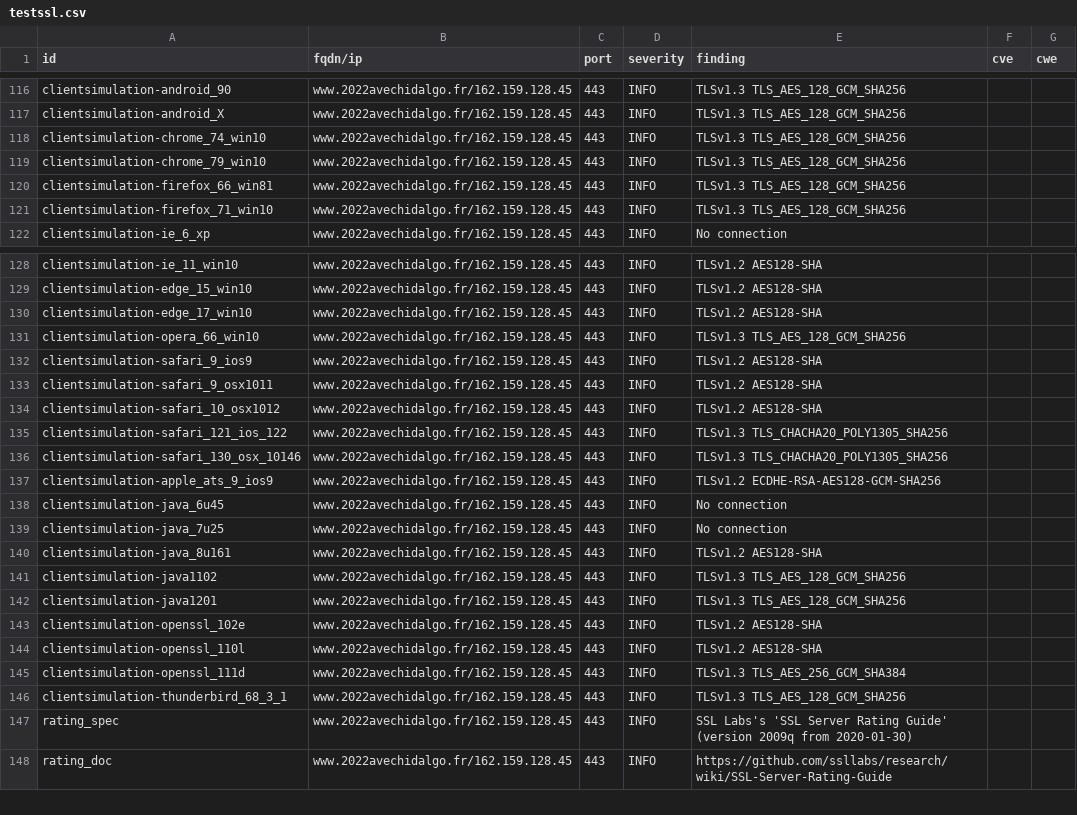
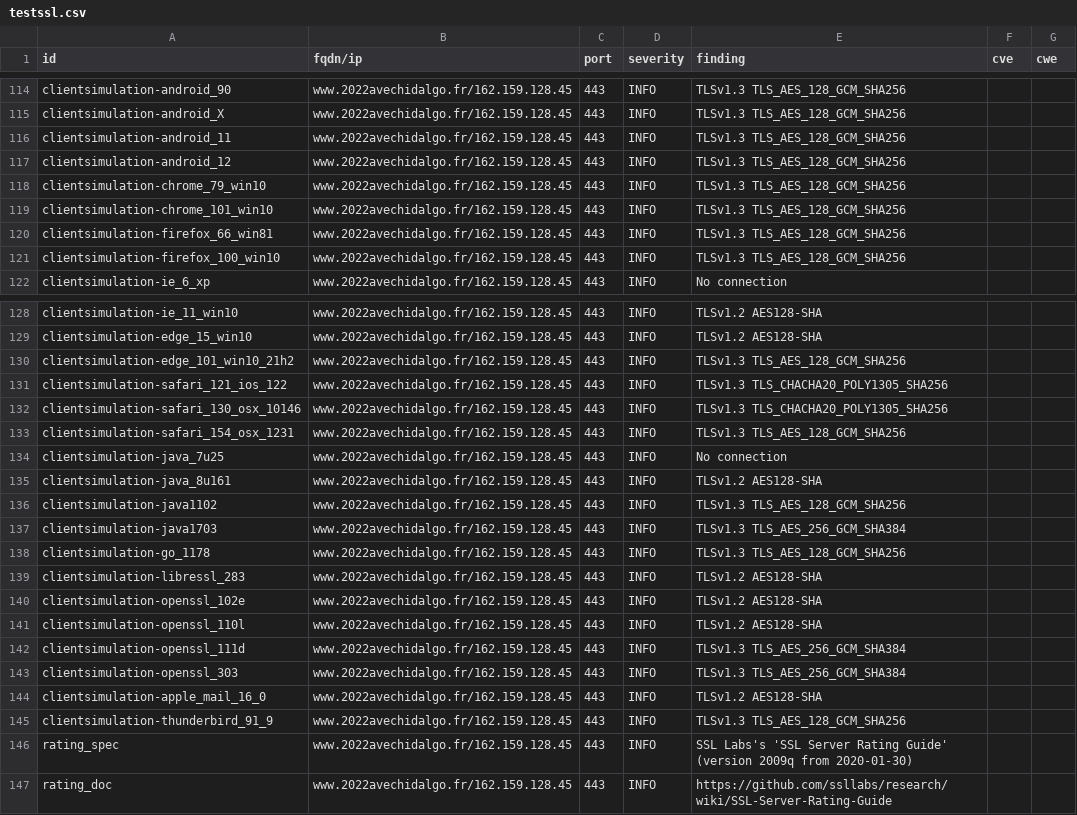
Before and after one commit to revolunet/candidats-2022, a CSV file: results/aHR0cHM6Ly93d3cuMjAyMmF2ZWNoaWRhbGdvLmZy/testssl.csv, drawn as a sheet; only a part is shown, gaps mark what is left out; the diff covers the shown part only.

```diff
--- a/results/aHR0cHM6Ly93d3cuMjAyMmF2ZWNoaWRhbGdvLmZy/testssl.csv
+++ b/results/aHR0cHM6Ly93d3cuMjAyMmF2ZWNoaWRhbGdvLmZy/testssl.csv
@@ -117,6 +115,8 @@
 "clientsimulation-android_X","www.2022avechidalgo.fr/162.159.128.45","443","INFO","TLSv1.3 TLS_AES_128_GCM_SHA256","",""
-"clientsimulation-chrome_74_win10","www.2022avechidalgo.fr/162.159.128.45","443","INFO","TLSv1.3 TLS_AES_128_GCM_SHA256","",""
+"clientsimulation-android_11","www.2022avechidalgo.fr/162.159.128.45","443","INFO","TLSv1.3 TLS_AES_128_GCM_SHA256","",""
+"clientsimulation-android_12","www.2022avechidalgo.fr/162.159.128.45","443","INFO","TLSv1.3 TLS_AES_128_GCM_SHA256","",""
 "clientsimulation-chrome_79_win10","www.2022avechidalgo.fr/162.159.128.45","443","INFO","TLSv1.3 TLS_AES_128_GCM_SHA256","",""
+"clientsimulation-chrome_101_win10","www.2022avechidalgo.fr/162.159.128.45","443","INFO","TLSv1.3 TLS_AES_128_GCM_SHA256","",""
 "clientsimulation-firefox_66_win81","www.2022avechidalgo.fr/162.159.128.45","443","INFO","TLSv1.3 TLS_AES_128_GCM_SHA256","",""
-"clientsimulation-firefox_71_win10","www.2022avechidalgo.fr/162.159.128.45","443","INFO","TLSv1.3 TLS_AES_128_GCM_SHA256","",""
+"clientsimulation-firefox_100_win10","www.2022avechidalgo.fr/162.159.128.45","443","INFO","TLSv1.3 TLS_AES_128_GCM_SHA256","",""
 "clientsimulation-ie_6_xp","www.2022avechidalgo.fr/162.159.128.45","443","INFO","No connection","",""
@@ -129,11 +129,6 @@
 "clientsimulation-edge_15_win10","www.2022avechidalgo.fr/162.159.128.45","443","INFO","TLSv1.2 AES128-SHA","",""
-"clientsimulation-edge_17_win10","www.2022avechidalgo.fr/162.159.128.45","443","INFO","TLSv1.2 AES128-SHA","",""
-"clientsimulation-opera_66_win10","www.2022avechidalgo.fr/162.159.128.45","443","INFO","TLSv1.3 TLS_AES_128_GCM_SHA256","",""
-"clientsimulation-safari_9_ios9","www.2022avechidalgo.fr/162.159.128.45","443","INFO","TLSv1.2 AES128-SHA","",""
-"clientsimulation-safari_9_osx1011","www.2022avechidalgo.fr/162.159.128.45","443","INFO","TLSv1.2 AES128-SHA","",""
-"clientsimulation-safari_10_osx1012","www.2022avechidalgo.fr/162.159.128.45","443","INFO","TLSv1.2 AES128-SHA","",""
+"clientsimulation-edge_101_win10_21h2","www.2022avechidalgo.fr/162.159.128.45","443","INFO","TLSv1.3 TLS_AES_128_GCM_SHA256","",""
 "clientsimulation-safari_121_ios_122","www.2022avechidalgo.fr/162.159.128.45","443","INFO","TLSv1.3 TLS_CHACHA20_POLY1305_SHA256","",""
 "clientsimulation-safari_130_osx_10146","www.2022avechidalgo.fr/162.159.128.45","443","INFO","TLSv1.3 TLS_CHACHA20_POLY1305_SHA256","",""
-"clientsimulation-apple_ats_9_ios9","www.2022avechidalgo.fr/162.159.128.45","443","INFO","TLSv1.2 ECDHE-RSA-AES128-GCM-SHA256","",""
-"clientsimulation-java_6u45","www.2022avechidalgo.fr/162.159.128.45","443","INFO","No connection","",""
+"clientsimulation-safari_154_osx_1231","www.2022avechidalgo.fr/162.159.128.45","443","INFO","TLSv1.3 TLS_AES_128_GCM_SHA256","",""
 "clientsimulation-java_7u25","www.2022avechidalgo.fr/162.159.128.45","443","INFO","No connection","",""
@@ -141,3 +136,5 @@
 "clientsimulation-java1102","www.2022avechidalgo.fr/162.159.128.45","443","INFO","TLSv1.3 TLS_AES_128_GCM_SHA256","",""
-"clientsimulation-java1201","www.2022avechidalgo.fr/162.159.128.45","443","INFO","TLSv1.3 TLS_AES_128_GCM_SHA256","",""
+"clientsimulation-java1703","www.2022avechidalgo.fr/162.159.128.45","443","INFO","TLSv1.3 TLS_AES_256_GCM_SHA384","",""
+"clientsimulation-go_1178","www.2022avechidalgo.fr/162.159.128.45","443","INFO","TLSv1.3 TLS_AES_128_GCM_SHA256","",""
+"clientsimulation-libressl_283","www.2022avechidalgo.fr/162.159.128.45","443","INFO","TLSv1.2 AES128-SHA","",""
 "clientsimulation-openssl_102e","www.2022avechidalgo.fr/162.159.128.45","443","INFO","TLSv1.2 AES128-SHA","",""
@@ -145,3 +142,5 @@
 "clientsimulation-openssl_111d","www.2022avechidalgo.fr/162.159.128.45","443","INFO","TLSv1.3 TLS_AES_256_GCM_SHA384","",""
-"clientsimulation-thunderbird_68_3_1","www.2022avechidalgo.fr/162.159.128.45","443","INFO","TLSv1.3 TLS_AES_128_GCM_SHA256","",""
+"clientsimulation-openssl_303","www.2022avechidalgo.fr/162.159.128.45","443","INFO","TLSv1.3 TLS_AES_256_GCM_SHA384","",""
+"clientsimulation-apple_mail_16_0","www.2022avechidalgo.fr/162.159.128.45","443","INFO","TLSv1.2 AES128-SHA","",""
+"clientsimulation-thunderbird_91_9","www.2022avechidalgo.fr/162.159.128.45","443","INFO","TLSv1.3 TLS_AES_128_GCM_SHA256","",""
 "rating_spec","www.2022avechidalgo.fr/162.159.128.45","443","INFO","SSL Labs's 'SSL Server Rating Guide' (version 2009q from 2020-01-30)","",""
```
Also changed, not shown: 6 added rows, 9 removed rows and 17 edited cells elsewhere in this file, 7 other files.
